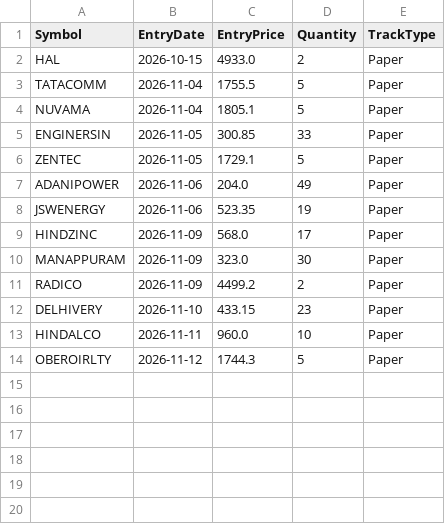
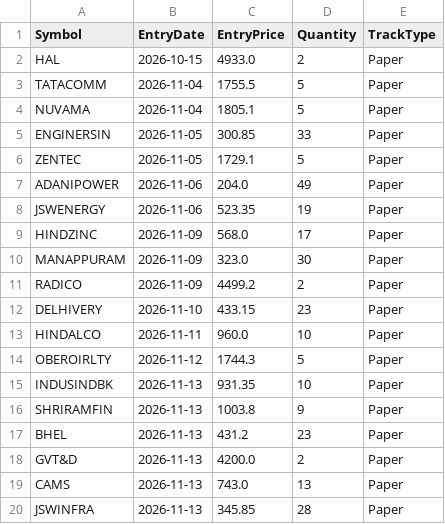
Before and after one commit to finnyrajmann/nse-200emabb, a CSV file: data/positions_200emabb.csv, drawn as a sheet.

Commit message:
Auto-update — 2026-11-13

```diff
--- a/data/positions_200emabb.csv
+++ b/data/positions_200emabb.csv
@@ -14 +14,7 @@ HINDALCO,2026-11-11,960.0,10,Paper
 OBEROIRLTY,2026-11-12,1744.3,5,Paper
+INDUSINDBK,2026-11-13,931.35,10,Paper
+SHRIRAMFIN,2026-11-13,1003.8,9,Paper
+BHEL,2026-11-13,431.2,23,Paper
+GVT&D,2026-11-13,4200.0,2,Paper
+CAMS,2026-11-13,743.0,13,Paper
+JSWINFRA,2026-11-13,345.85,28,Paper
```
